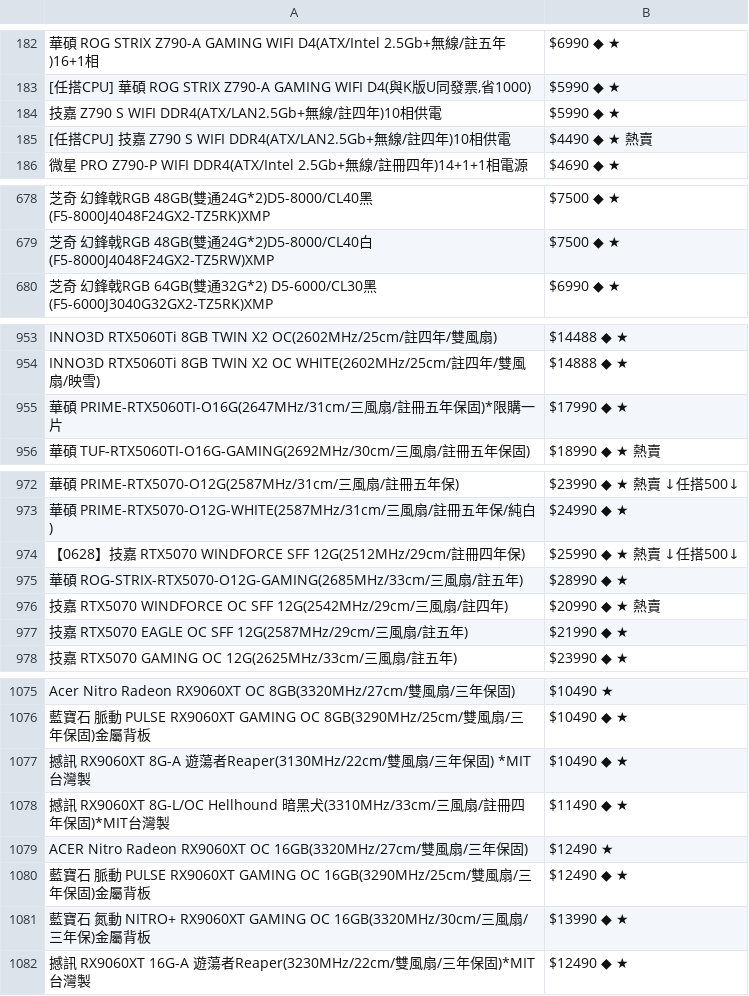
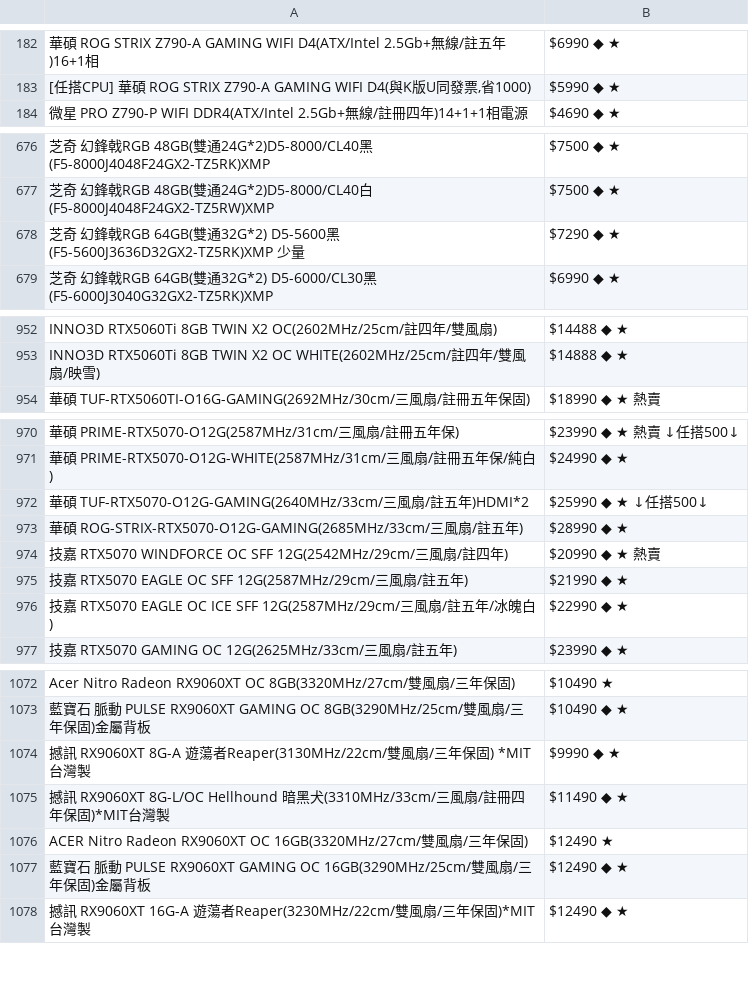
Before and after one commit to suouwang/ops_mid, a CSV file: api.csv, drawn as a sheet; only a part is shown, gaps mark what is left out; removed rows and columns are numbered as before the commit, all else as after; the diff covers the shown part only; the diff names each change by its address in the sheet, - before the commit and + after, or states it on an @@ line.

```diff
--- a/api.csv
+++ b/api.csv
-row 184: 技嘉 Z790 S WIFI DDR4(ATX/LAN2.5Gb+無線/註四年)10相供電 | $5990 ◆ ★
-row 185: [任搭CPU] 技嘉 Z790 S WIFI DDR4(ATX/LAN2.5Gb+無線/註四年)10相供電 | $4490 ◆ ★ 熱賣
+row 678: 芝奇 幻鋒戟RGB 64GB(雙通32G*2) D5-5600黑(F5-5600J3636D32GX2-TZ5RK)XMP 少量 | $7290 ◆ ★
-row 955: 華碩 PRIME-RTX5060TI-O16G(2647MHz/31cm/三風扇/註冊五年保固)*限購一片 | $17990 ◆ ★
-row 974: 【0628】技嘉 RTX5070 WINDFORCE SFF 12G(2512MHz/29cm/註冊四年保) | $25990 ◆ ★ 熱賣 ↓任搭500↓
+row 972: 華碩 TUF-RTX5070-O12G-GAMING(2640MHz/33cm/三風扇/註五年)HDMI*2 | $25990 ◆ ★ ↓任搭500↓
+row 976: 技嘉 RTX5070 EAGLE OC ICE SFF 12G(2587MHz/29cm/三風扇/註五年/冰魄白) | $22990 ◆ ★
-B1074: $10490 ◆ ★
+B1074: $9990 ◆ ★
-row 1081: 藍寶石 氮動 NITRO+ RX9060XT GAMING OC 16GB(3320MHz/30cm/三風扇/三年保)金屬背板 | $13990 ◆ ★
```
Also changed, not shown: 3 removed rows and 1 edited cell elsewhere in this file, 1 other file.
